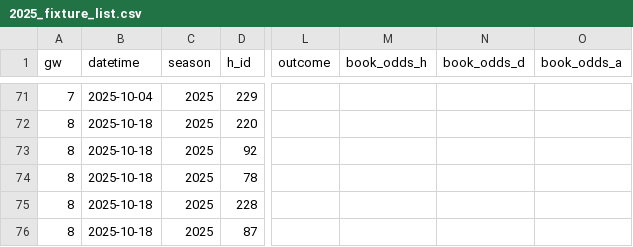
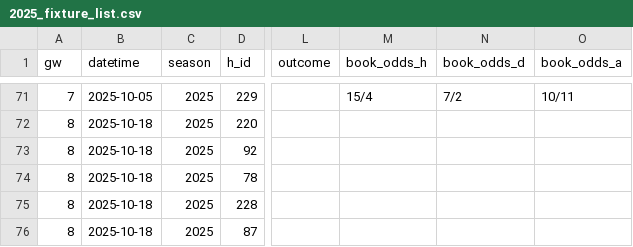
Before and after one commit to NinjaofDarkness/prem-bet-model, a CSV file: data/raw/2025_fixture_list.csv, drawn as a sheet; only a part is shown, gaps mark what is left out; the diff covers the shown part only; the diff names each change by its address in the sheet, - before the commit and + after, or states it on an @@ line.

```diff
--- a/data/raw/2025_fixture_list.csv
+++ b/data/raw/2025_fixture_list.csv
-B71 (datetime): 2025-10-04
+B71 (datetime): 2025-10-05
-M71 (book_odds_h): (empty)
+M71 (book_odds_h): 15/4
-N71 (book_odds_d): (empty)
+N71 (book_odds_d): 7/2
-O71 (book_odds_a): (empty)
+O71 (book_odds_a): 10/11
```
Also changed, not shown: 32 edited cells elsewhere in this file, data/input/clean_trainset.csv, data/input/merged_trainset.csv, 10 other files.
